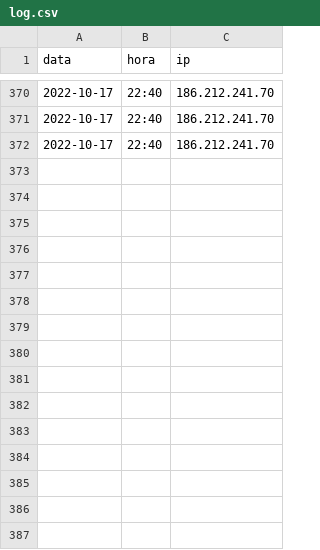
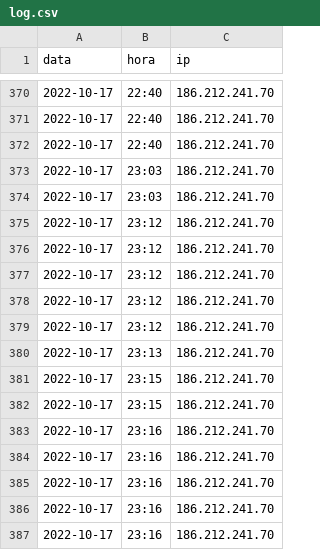
Before and after one commit to arnottrcaiado/crud_pythonanyqhere_mysql, a CSV file: mysite/arquivos/log.csv, drawn as a sheet; only a part is shown, gaps mark what is left out; the diff names each change by its address in the sheet, - before the commit and + after, or states it on an @@ line.

```diff
--- a/mysite/arquivos/log.csv
+++ b/mysite/arquivos/log.csv
+row 373: 2022-10-17 | 23:03 | 186.212.241.70
+row 374: 2022-10-17 | 23:03 | 186.212.241.70
+row 375: 2022-10-17 | 23:12 | 186.212.241.70
+row 376: 2022-10-17 | 23:12 | 186.212.241.70
+row 377: 2022-10-17 | 23:12 | 186.212.241.70
+row 378: 2022-10-17 | 23:12 | 186.212.241.70
+row 379: 2022-10-17 | 23:12 | 186.212.241.70
+row 380: 2022-10-17 | 23:13 | 186.212.241.70
+row 381: 2022-10-17 | 23:15 | 186.212.241.70
+row 382: 2022-10-17 | 23:15 | 186.212.241.70
+row 383: 2022-10-17 | 23:16 | 186.212.241.70
+row 384: 2022-10-17 | 23:16 | 186.212.241.70
+row 385: 2022-10-17 | 23:16 | 186.212.241.70
+row 386: 2022-10-17 | 23:16 | 186.212.241.70
+row 387: 2022-10-17 | 23:16 | 186.212.241.70
```
Also changed, not shown: 1 other file.
